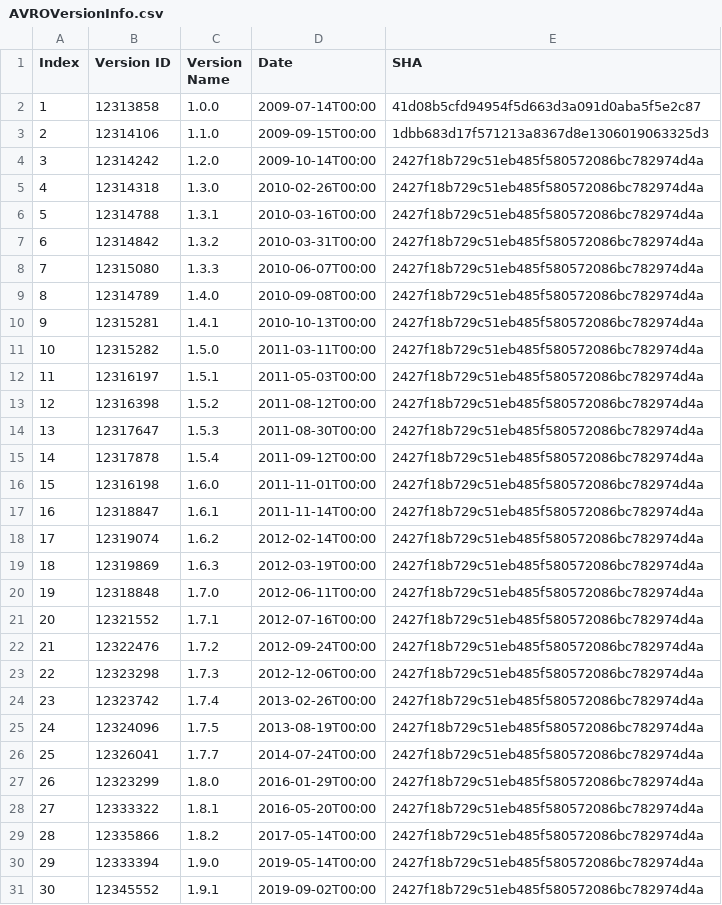
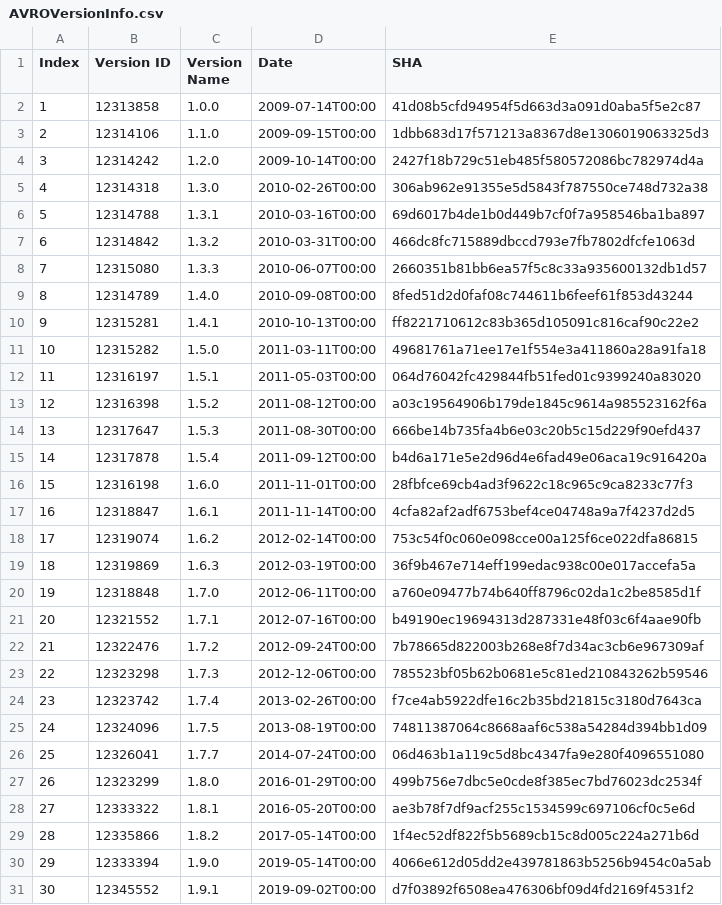
Before and after one commit to davideleoni997/Scanner, a CSV file: Reports/AVROVersionInfo.csv, drawn as a sheet; only a part is shown; the diff covers the shown part only.

```diff
--- a/Reports/AVROVersionInfo.csv
+++ b/Reports/AVROVersionInfo.csv
@@ -4,28 +4,28 @@ Index,Version ID,Version Name,Date,SHA
 3,12314242,1.2.0,2009-10-14T00:00,2427f18b729c51eb485f580572086bc782974d4a
-4,12314318,1.3.0,2010-02-26T00:00,2427f18b729c51eb485f580572086bc782974d4a
-5,12314788,1.3.1,2010-03-16T00:00,2427f18b729c51eb485f580572086bc782974d4a
-6,12314842,1.3.2,2010-03-31T00:00,2427f18b729c51eb485f580572086bc782974d4a
-7,12315080,1.3.3,2010-06-07T00:00,2427f18b729c51eb485f580572086bc782974d4a
-8,12314789,1.4.0,2010-09-08T00:00,2427f18b729c51eb485f580572086bc782974d4a
-9,12315281,1.4.1,2010-10-13T00:00,2427f18b729c51eb485f580572086bc782974d4a
-10,12315282,1.5.0,2011-03-11T00:00,2427f18b729c51eb485f580572086bc782974d4a
-11,12316197,1.5.1,2011-05-03T00:00,2427f18b729c51eb485f580572086bc782974d4a
-12,12316398,1.5.2,2011-08-12T00:00,2427f18b729c51eb485f580572086bc782974d4a
-13,12317647,1.5.3,2011-08-30T00:00,2427f18b729c51eb485f580572086bc782974d4a
-14,12317878,1.5.4,2011-09-12T00:00,2427f18b729c51eb485f580572086bc782974d4a
-15,12316198,1.6.0,2011-11-01T00:00,2427f18b729c51eb485f580572086bc782974d4a
-16,12318847,1.6.1,2011-11-14T00:00,2427f18b729c51eb485f580572086bc782974d4a
-17,12319074,1.6.2,2012-02-14T00:00,2427f18b729c51eb485f580572086bc782974d4a
-18,12319869,1.6.3,2012-03-19T00:00,2427f18b729c51eb485f580572086bc782974d4a
-19,12318848,1.7.0,2012-06-11T00:00,2427f18b729c51eb485f580572086bc782974d4a
-20,12321552,1.7.1,2012-07-16T00:00,2427f18b729c51eb485f580572086bc782974d4a
-21,12322476,1.7.2,2012-09-24T00:00,2427f18b729c51eb485f580572086bc782974d4a
-22,12323298,1.7.3,2012-12-06T00:00,2427f18b729c51eb485f580572086bc782974d4a
-23,12323742,1.7.4,2013-02-26T00:00,2427f18b729c51eb485f580572086bc782974d4a
-24,12324096,1.7.5,2013-08-19T00:00,2427f18b729c51eb485f580572086bc782974d4a
-25,12326041,1.7.7,2014-07-24T00:00,2427f18b729c51eb485f580572086bc782974d4a
-26,12323299,1.8.0,2016-01-29T00:00,2427f18b729c51eb485f580572086bc782974d4a
-27,12333322,1.8.1,2016-05-20T00:00,2427f18b729c51eb485f580572086bc782974d4a
-28,12335866,1.8.2,2017-05-14T00:00,2427f18b729c51eb485f580572086bc782974d4a
-29,12333394,1.9.0,2019-05-14T00:00,2427f18b729c51eb485f580572086bc782974d4a
-30,12345552,1.9.1,2019-09-02T00:00,2427f18b729c51eb485f580572086bc782974d4a
+4,12314318,1.3.0,2010-02-26T00:00,306ab962e91355e5d5843f787550ce748d732a38
+5,12314788,1.3.1,2010-03-16T00:00,69d6017b4de1b0d449b7cf0f7a958546ba1ba897
+6,12314842,1.3.2,2010-03-31T00:00,466dc8fc715889dbccd793e7fb7802dfcfe1063d
+7,12315080,1.3.3,2010-06-07T00:00,2660351b81bb6ea57f5c8c33a935600132db1d57
+8,12314789,1.4.0,2010-09-08T00:00,8fed51d2d0faf08c744611b6feef61f853d43244
+9,12315281,1.4.1,2010-10-13T00:00,ff8221710612c83b365d105091c816caf90c22e2
+10,12315282,1.5.0,2011-03-11T00:00,49681761a71ee17e1f554e3a411860a28a91fa18
+11,12316197,1.5.1,2011-05-03T00:00,064d76042fc429844fb51fed01c9399240a83020
+12,12316398,1.5.2,2011-08-12T00:00,a03c19564906b179de1845c9614a985523162f6a
+13,12317647,1.5.3,2011-08-30T00:00,666be14b735fa4b6e03c20b5c15d229f90efd437
+14,12317878,1.5.4,2011-09-12T00:00,b4d6a171e5e2d96d4e6fad49e06aca19c916420a
+15,12316198,1.6.0,2011-11-01T00:00,28fbfce69cb4ad3f9622c18c965c9ca8233c77f3
+16,12318847,1.6.1,2011-11-14T00:00,4cfa82af2adf6753bef4ce04748a9a7f4237d2d5
+17,12319074,1.6.2,2012-02-14T00:00,753c54f0c060e098cce00a125f6ce022dfa86815
+18,12319869,1.6.3,2012-03-19T00:00,36f9b467e714eff199edac938c00e017accefa5a
+19,12318848,1.7.0,2012-06-11T00:00,a760e09477b74b640ff8796c02da1c2be8585d1f
+20,12321552,1.7.1,2012-07-16T00:00,b49190ec19694313d287331e48f03c6f4aae90fb
+21,12322476,1.7.2,2012-09-24T00:00,7b78665d822003b268e8f7d34ac3cb6e967309af
+22,12323298,1.7.3,2012-12-06T00:00,785523bf05b62b0681e5c81ed210843262b59546
+23,12323742,1.7.4,2013-02-26T00:00,f7ce4ab5922dfe16c2b35bd21815c3180d7643ca
+24,12324096,1.7.5,2013-08-19T00:00,74811387064c8668aaf6c538a54284d394bb1d09
+25,12326041,1.7.7,2014-07-24T00:00,06d463b1a119c5d8bc4347fa9e280f4096551080
+26,12323299,1.8.0,2016-01-29T00:00,499b756e7dbc5e0cde8f385ec7bd76023dc2534f
+27,12333322,1.8.1,2016-05-20T00:00,ae3b78f7df9acf255c1534599c697106cf0c5e6d
+28,12335866,1.8.2,2017-05-14T00:00,1f4ec52df822f5b5689cb15c8d005c224a271b6d
+29,12333394,1.9.0,2019-05-14T00:00,4066e612d05dd2e439781863b5256b9454c0a5ab
+30,12345552,1.9.1,2019-09-02T00:00,d7f03892f6508ea476306bf09d4fd2169f4531f2
```
Also changed, not shown: 5 edited cells elsewhere in this file, Reports/BOOKKEEPER.csv, Reports/BOOKKEEPERVersionInfo.csv, 15 other files.
